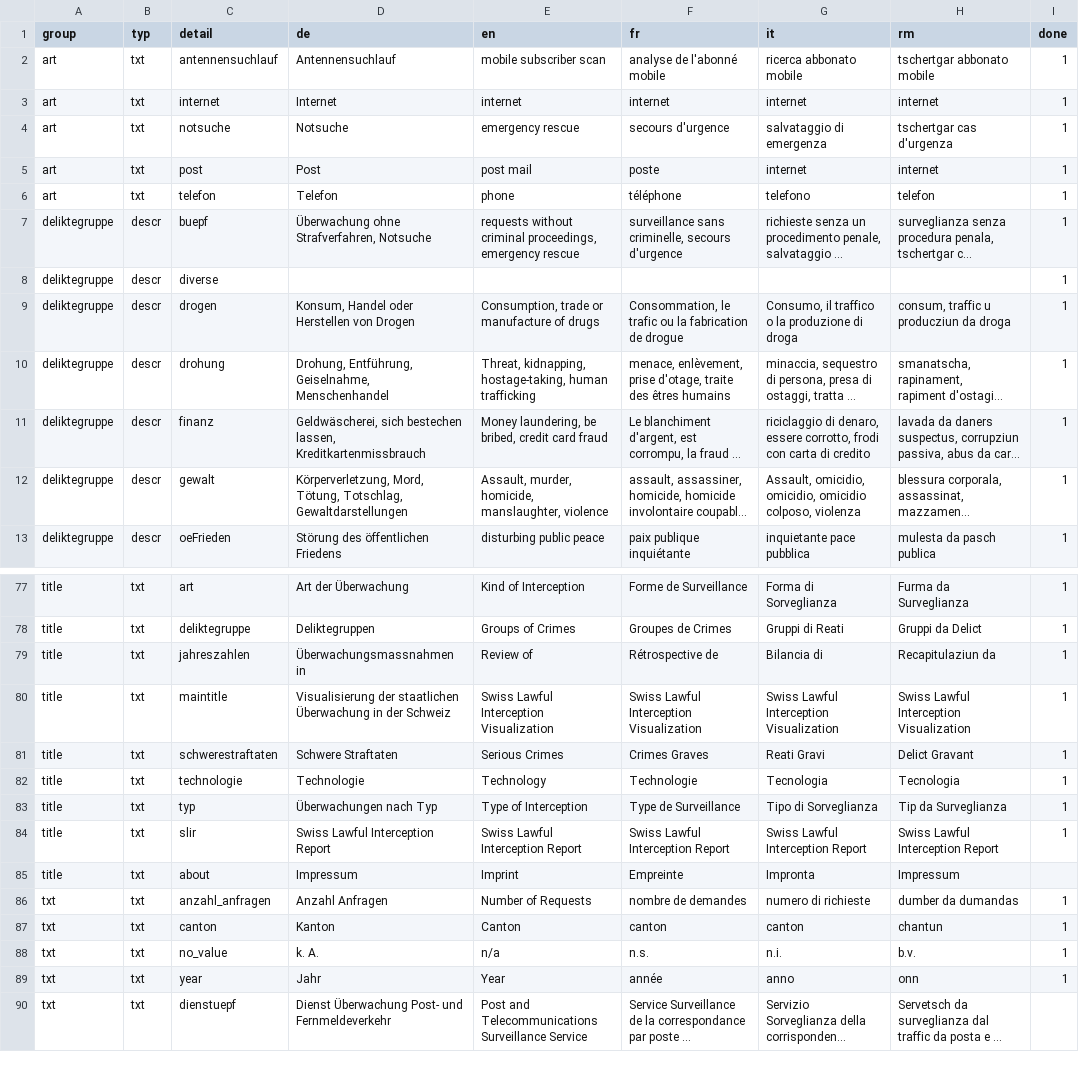
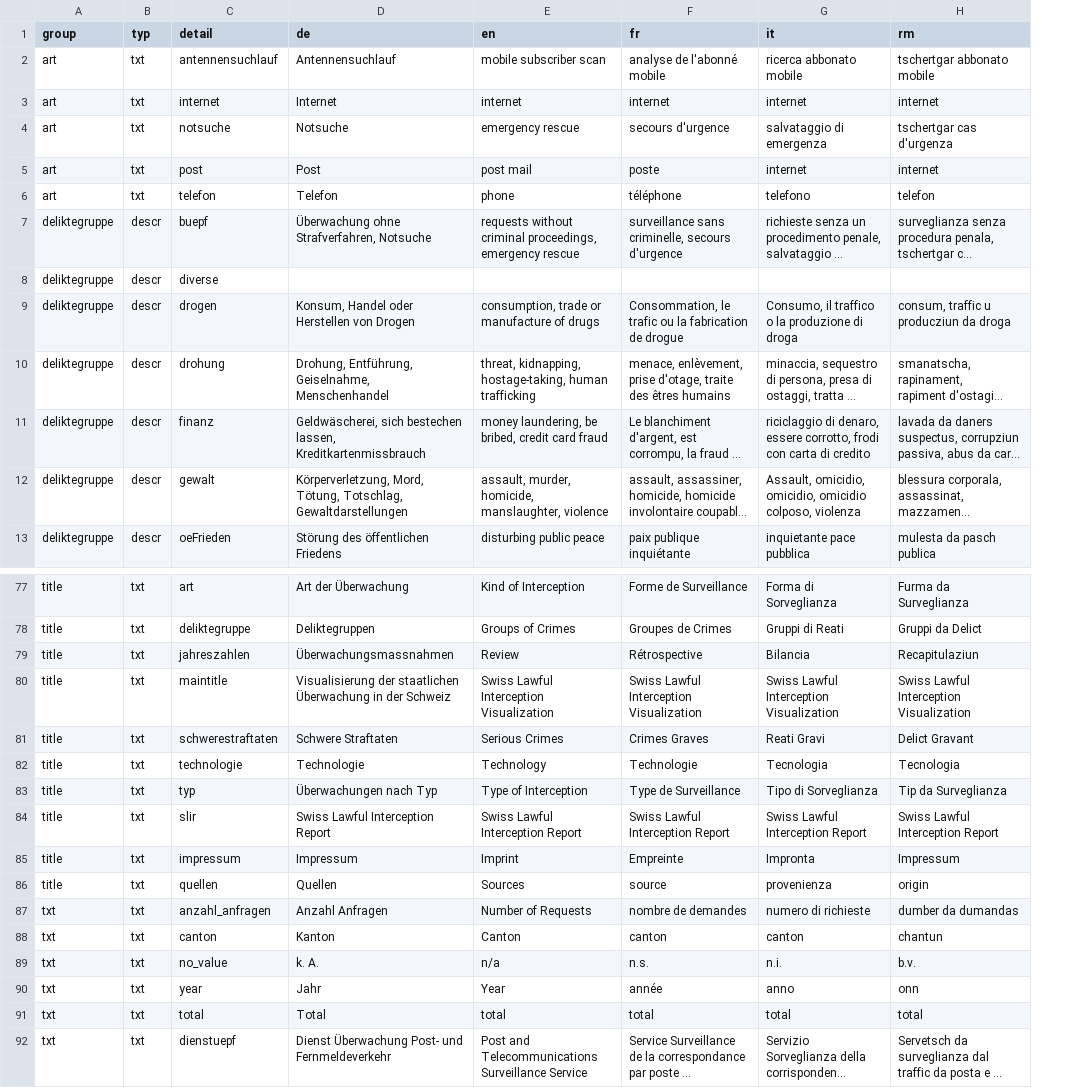
Before and after one commit to ideadapt/swiss-lawful-interception-visualization, a CSV file: app/data/slirv_translations.csv, drawn as a sheet; only a part is shown, gaps mark what is left out; long unchanged cells end in …; removed rows and columns are numbered as before the commit, all else as after; the diff covers the shown part only; the diff names each change by its address in the sheet, - before the commit and + after, or states it on an @@ line.

Commit message:
Languages Updated

```diff
--- a/app/data/slirv_translations.csv
+++ b/app/data/slirv_translations.csv
-column I (done), rows 2-13: all 1; rows 77-89: 1 | 1 | 1 | 1 | 1 | 1 | 1 | 1 |  | 1 | 1 | 1 | 1
-E9 (en): Consumption, trade or manufacture of drugs
+E9 (en): consumption, trade or manufacture of drugs
-E10 (en): Threat, kidnapping, hostage-taking,…
+E10 (en): threat, kidnapping, hostage-taking,…
-E11 (en): Money laundering, be…
+E11 (en): money laundering, be…
-E12 (en): Assault, murder, homicide,…
+E12 (en): assault, murder, homicide,…
-D79 (de): Überwachungsmassnahmen in
+D79 (de): Überwachungsmassnahmen
-E79 (en): Review of
+E79 (en): Review
-F79 (fr): Rétrospective de
+F79 (fr): Rétrospective
-G79 (it): Bilancia di
+G79 (it): Bilancia
-H79 (rm): Recapitulaziun da
+H79 (rm): Recapitulaziun
-C85 (detail): about
+C85 (detail): impressum
+row 86: title | txt | quellen | Quellen | Sources | source | provenienza | origin
+row 91: txt | txt | total | Total | total | total | total | total
```
Also changed, not shown: 1 edited cell elsewhere in this file.
